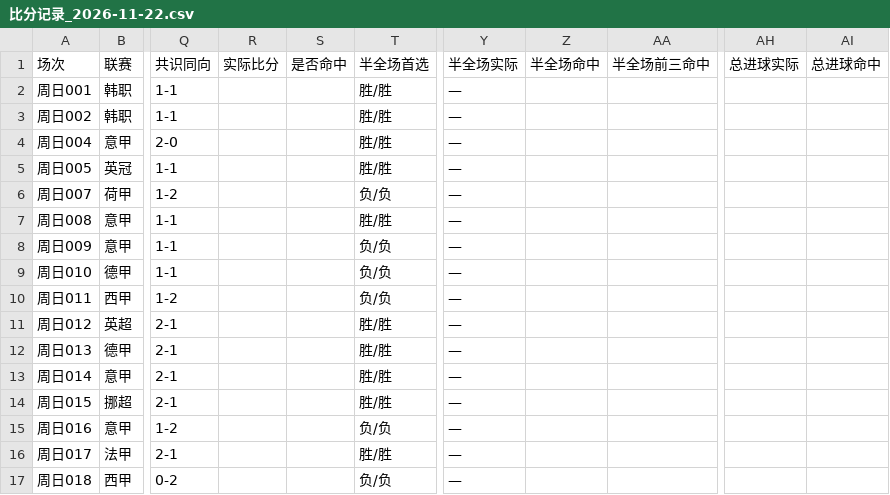
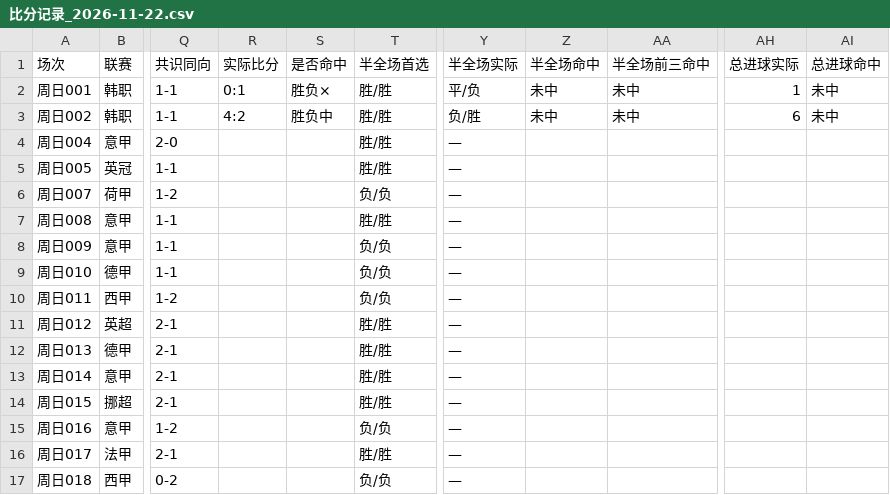
Before and after one commit to yi6421016-wq/jczq-score-assistant, a CSV file: 竞彩比分助手/数据/比分记录_2026-11-22.csv, drawn as a sheet; only a part is shown, gaps mark what is left out; the diff names each change by its address in the sheet, - before the commit and + after, or states it on an @@ line.

```diff
--- a/竞彩比分助手/数据/比分记录_2026-11-22.csv
+++ b/竞彩比分助手/数据/比分记录_2026-11-22.csv
-R2 (实际比分): (empty)
+R2 (实际比分): 0:1
-S2 (是否命中): (empty)
+S2 (是否命中): 胜负×
-Y2 (半全场实际): —
+Y2 (半全场实际): 平/负
-Z2:Z3 (半全场命中): (empty)
+Z2:Z3 (半全场命中): 未中
-AA2:AA3 (半全场前三命中): (empty)
+AA2:AA3 (半全场前三命中): 未中
-AH2 (总进球实际): (empty)
+AH2 (总进球实际): 1
-AI2:AI3 (总进球命中): (empty)
+AI2:AI3 (总进球命中): 未中
-R3 (实际比分): (empty)
+R3 (实际比分): 4:2
-S3 (是否命中): (empty)
+S3 (是否命中): 胜负中
-Y3 (半全场实际): —
+Y3 (半全场实际): 负/胜
-AH3 (总进球实际): (empty)
+AH3 (总进球实际): 6
```
Also changed, not shown: 4 other files.
